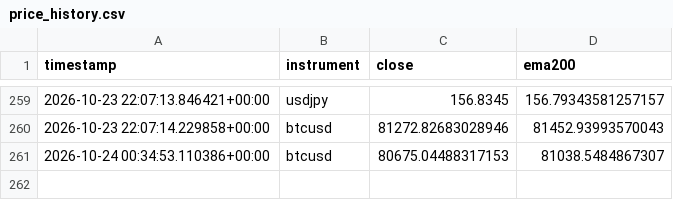
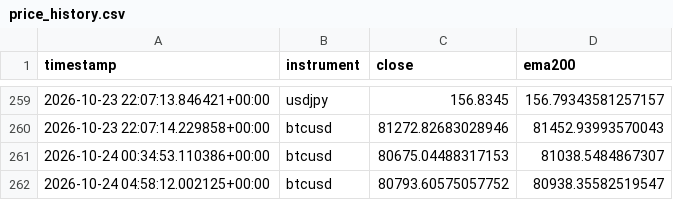
Before and after one commit to Jawa00007/ema-200-cross-alert, a CSV file: data/price_history.csv, drawn as a sheet; only a part is shown, gaps mark what is left out.

```diff
--- a/data/price_history.csv
+++ b/data/price_history.csv
@@ -261 +261,2 @@ timestamp,instrument,close,ema200
 2026-10-24 00:34:53.110386+00:00,btcusd,80675.04488317153,81038.5484867307
+2026-10-24 04:58:12.002125+00:00,btcusd,80793.60575057752,80938.35582519547
```
Also changed, not shown: 1 other file.
